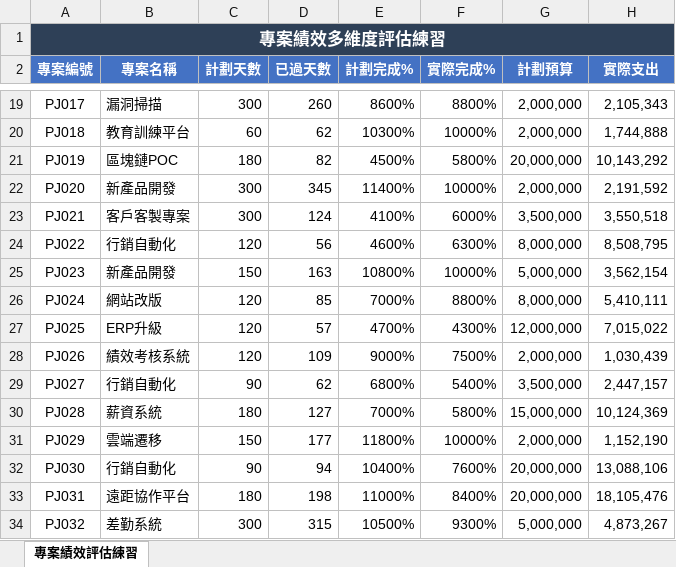
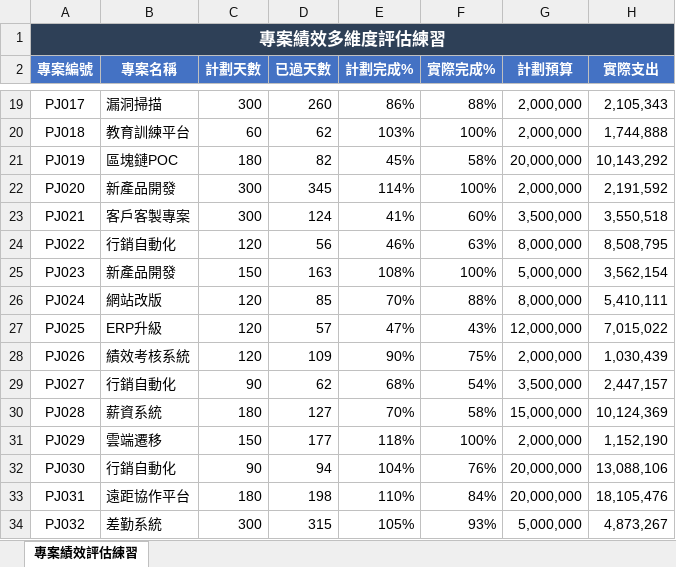
Before and after one commit to yinglienlee/helloexcel, an Excel workbook: contents/files/5_練習題7_專案進度管理與績效評分系統.xlsx, sheet 專案績效評估練習, drawn as a sheet; only a part is shown, gaps mark what is left out; values as stored, in another font and other column widths than the file's, no borders; the diff covers the shown part only; the diff names each change by its address in the sheet, - before the commit and + after, or states it on an @@ line.

```diff
--- a/contents/files/5_練習題7_專案進度管理與績效評分系統.xlsx (sheet 專案績效評估練習)
+++ b/contents/files/5_練習題7_專案進度管理與績效評分系統.xlsx (sheet 專案績效評估練習)
-E19 (計劃完成%): 8600%
+E19 (計劃完成%): 86%
-F19 (實際完成%): 8800%
+F19 (實際完成%): 88%
-E20 (計劃完成%): 10300%
+E20 (計劃完成%): 103%
-F20 (實際完成%): 10000%
+F20 (實際完成%): 100%
-E21 (計劃完成%): 4500%
+E21 (計劃完成%): 45%
-F21 (實際完成%): 5800%
+F21 (實際完成%): 58%
-E22 (計劃完成%): 11400%
+E22 (計劃完成%): 114%
-F22 (實際完成%): 10000%
+F22 (實際完成%): 100%
-E23 (計劃完成%): 4100%
+E23 (計劃完成%): 41%
-F23 (實際完成%): 6000%
+F23 (實際完成%): 60%
-E24 (計劃完成%): 4600%
+E24 (計劃完成%): 46%
-F24 (實際完成%): 6300%
+F24 (實際完成%): 63%
-E25 (計劃完成%): 10800%
+E25 (計劃完成%): 108%
-F25 (實際完成%): 10000%
+F25 (實際完成%): 100%
-E26 (計劃完成%): 7000%
+E26 (計劃完成%): 70%
-F26 (實際完成%): 8800%
+F26 (實際完成%): 88%
-E27 (計劃完成%): 4700%
+E27 (計劃完成%): 47%
-F27 (實際完成%): 4300%
+F27 (實際完成%): 43%
-E28 (計劃完成%): 9000%
+E28 (計劃完成%): 90%
-F28 (實際完成%): 7500%
+F28 (實際完成%): 75%
-E29 (計劃完成%): 6800%
+E29 (計劃完成%): 68%
-F29 (實際完成%): 5400%
+F29 (實際完成%): 54%
-E30 (計劃完成%): 7000%
+E30 (計劃完成%): 70%
-F30 (實際完成%): 5800%
+F30 (實際完成%): 58%
-E31 (計劃完成%): 11800%
+E31 (計劃完成%): 118%
-F31 (實際完成%): 10000%
+F31 (實際完成%): 100%
-E32 (計劃完成%): 10400%
+E32 (計劃完成%): 104%
-F32 (實際完成%): 7600%
+F32 (實際完成%): 76%
-E33 (計劃完成%): 11000%
+E33 (計劃完成%): 110%
-F33 (實際完成%): 8400%
+F33 (實際完成%): 84%
-E34 (計劃完成%): 10500%
+E34 (計劃完成%): 105%
-F34 (實際完成%): 9300%
+F34 (實際完成%): 93%
```
Also changed, not shown: 68 edited cells and cell formats elsewhere in this sheet.
